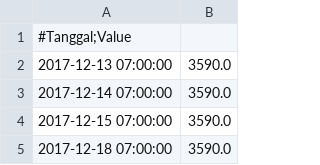
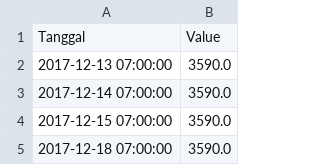
Before and after one commit to swdevbali/scraping-saham, a CSV file: serversaham/sahamapp/management/stock-pred/data.csv (was serversaham/data.csv), drawn as a sheet; only a part is shown; removed rows and columns are numbered as before the commit, all else as after; the diff names each change by its address in the sheet, - before the commit and + after, or states it on an @@ line.

Commit message:
done with stock pred

```diff
--- a/serversaham/data.csv
+++ b/serversaham/sahamapp/management/stock-pred/data.csv
-row 1: #Tanggal;Value
+row 1: Tanggal | Value
```
Also changed, not shown: 7 other files.
